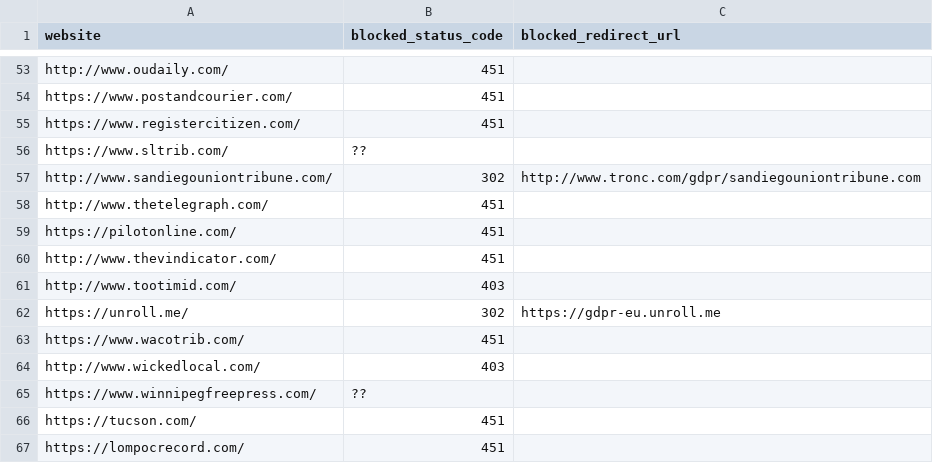
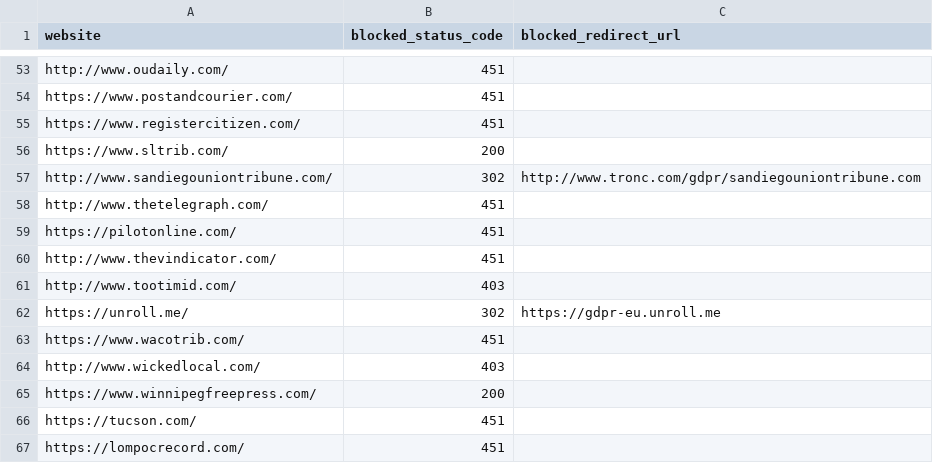
Before and after one commit to VerifiedJoseph/GDPR451, a CSV file: websites.csv, drawn as a sheet; only a part is shown, gaps mark what is left out; the diff covers the shown part only.

Commit message:
Fixed incorrect URLs & removed duplicates
Fixed incorrect URLs.
Added missing status codes
Removed duplicates URLs

```diff
--- a/websites.csv
+++ b/websites.csv
@@ -55,3 +55,3 @@ https://www.postandcourier.com/,451,
 https://www.registercitizen.com/,451,
-https://www.sltrib.com/,??,
+https://www.sltrib.com/,200,
 http://www.sandiegouniontribune.com/,302,http://www.tronc.com/gdpr/sandiegouniontribune.com
@@ -64,3 +64,3 @@ https://www.wacotrib.com/,451,
 http://www.wickedlocal.com/,403,
-https://www.winnipegfreepress.com/,??,
+https://www.winnipegfreepress.com/,200,
 https://tucson.com/,451,
```
Also changed, not shown: 3 removed rows and 2 edited cells elsewhere in this file.
